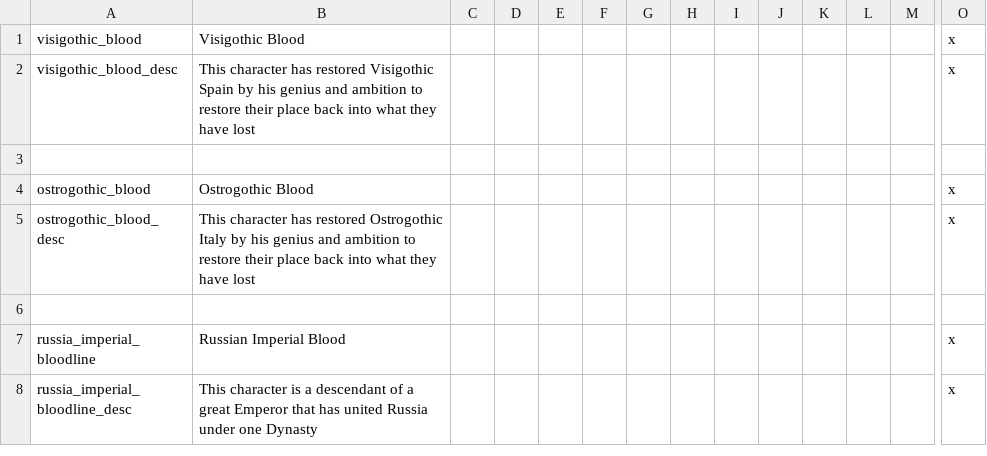
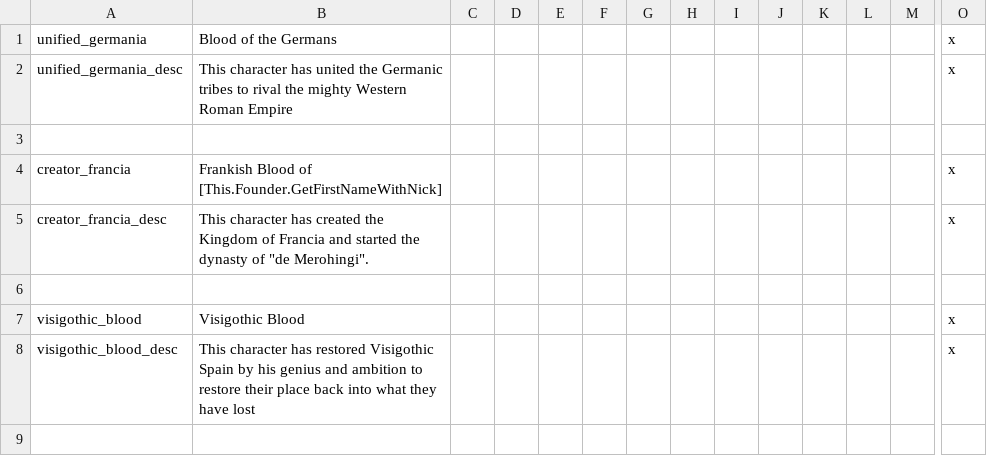
Before and after one commit to Archidemos/extradecisions, a CSV file: localisation/ar_bloodlines.csv, drawn as a sheet; only a part is shown, gaps mark what is left out; the shorter side is filled out with more unchanged rows; rows hold the shown columns only; the diff names each change by its address in the sheet, - before the commit and + after, or states it on an @@ line.

Commit message:
added many invaders in the later game and decisions for the tribes to take

```diff
--- a/localisation/ar_bloodlines.csv
+++ b/localisation/ar_bloodlines.csv
+row 1: unified_germania | Blood of the Germans |  |  |  |  |  |  |  |  |  |  |  | x
+row 2: unified_germania_desc | This character has united the Germanic tribes to rival the mighty Western Roman Empire |  |  |  |  |  |  |  |  |  |  |  | x
+row 3: (empty)
+row 4: creator_francia | Frankish Blood of [This.Founder.GetFirstNameWithNick] |  |  |  |  |  |  |  |  |  |  |  | x
+row 5: creator_francia_desc | This character has created the Kingdom of Francia and started the dynasty of "de Merohingi". |  |  |  |  |  |  |  |  |  |  |  | x
+row 6: (empty)
```
Also changed, not shown: localisation/ar_bookmarks.csv, localisation/ar_cbs.csv, 28 other files.
